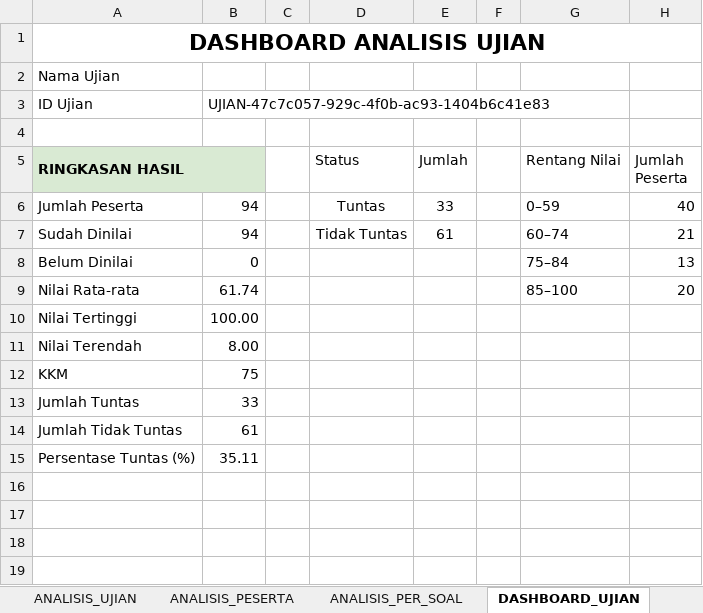
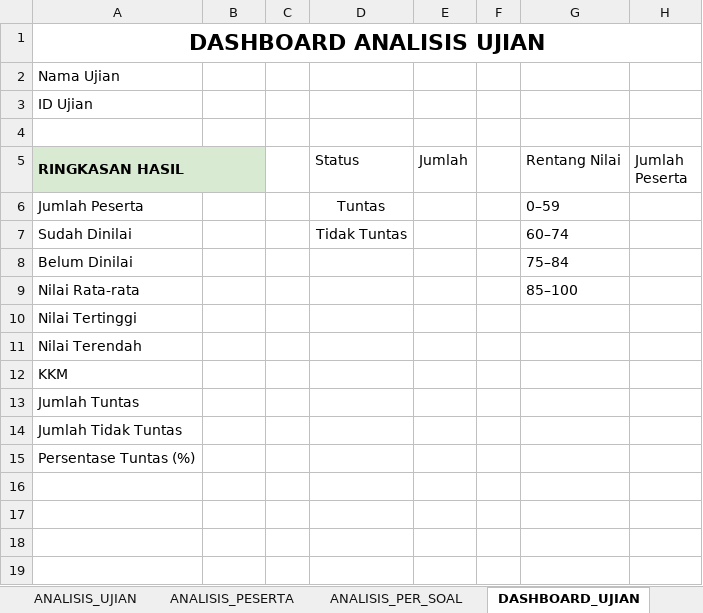
Before and after one commit to albiziaruri-creator/google-formulir-otomatis, an Excel workbook: SPREADSHEET/SISTEM GENERATOR SOAL UJIAN.xlsx, sheet DASHBOARD_UJIAN, drawn as a sheet; only a part is shown; values as stored, in another font and other column widths than the file's, no borders; charts and pictures not drawn; the diff covers the shown part only; the diff names each change by its address in the sheet, - before the commit and + after, or states it on an @@ line.

```diff
--- a/SPREADSHEET/SISTEM GENERATOR SOAL UJIAN.xlsx (sheet DASHBOARD_UJIAN)
+++ b/SPREADSHEET/SISTEM GENERATOR SOAL UJIAN.xlsx (sheet DASHBOARD_UJIAN)
-B3: UJIAN-47c7c057-929c-4f0b-ac93-1404b6c41e83
+B3: (empty)
-B6:B7: 94
+B6:B7: (empty)
-E6 (Jumlah): 33
+E6 (Jumlah): (empty)
-H6 (Jumlah Peserta): 40
+H6 (Jumlah Peserta): (empty)
-E7 (Jumlah): 61
+E7 (Jumlah): (empty)
-H7 (Jumlah Peserta): 21
+H7 (Jumlah Peserta): (empty)
-B8: 0
+B8: (empty)
-H8 (Jumlah Peserta): 13
+H8 (Jumlah Peserta): (empty)
-B9: 61.74
+B9: (empty)
-H9 (Jumlah Peserta): 20
+H9 (Jumlah Peserta): (empty)
-B10: 100.00
+B10: (empty)
-B11: 8.00
+B11: (empty)
-B12: 75
+B12: (empty)
-B13: 33
+B13: (empty)
-B14: 61
+B14: (empty)
-B15: 35.11
+B15: (empty)
```
Also changed, not shown: 18 removed rows elsewhere in this sheet, sheet Form Responses 7, sheet BANK_SOAL, sheet ANALISIS_PESERTA, sheet ANALISIS_PER_SOAL, sheet PEMETAAN_SOAL_UJIAN, sheet KISI_KISI, 3 more sheets, charts or pictures.
